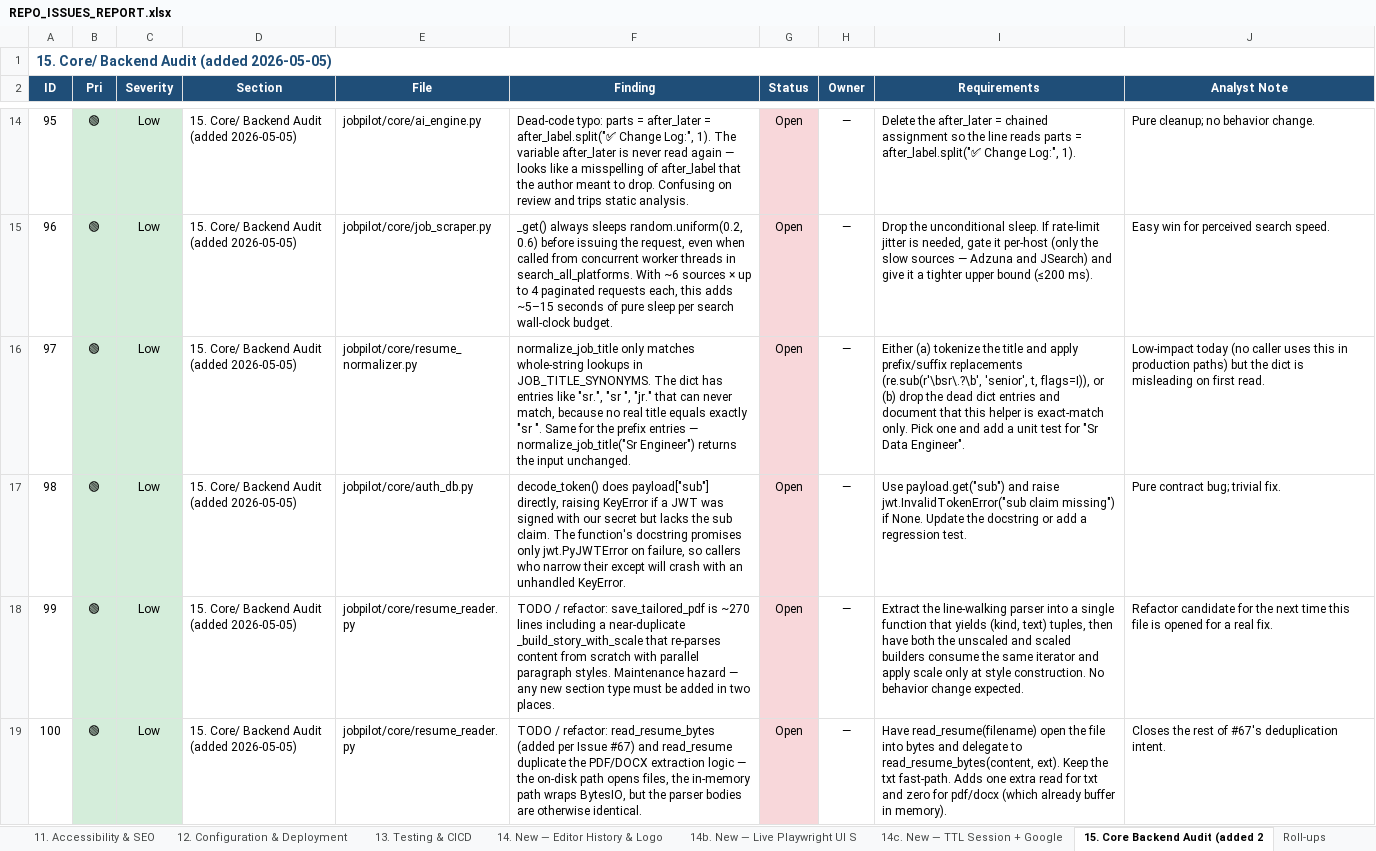
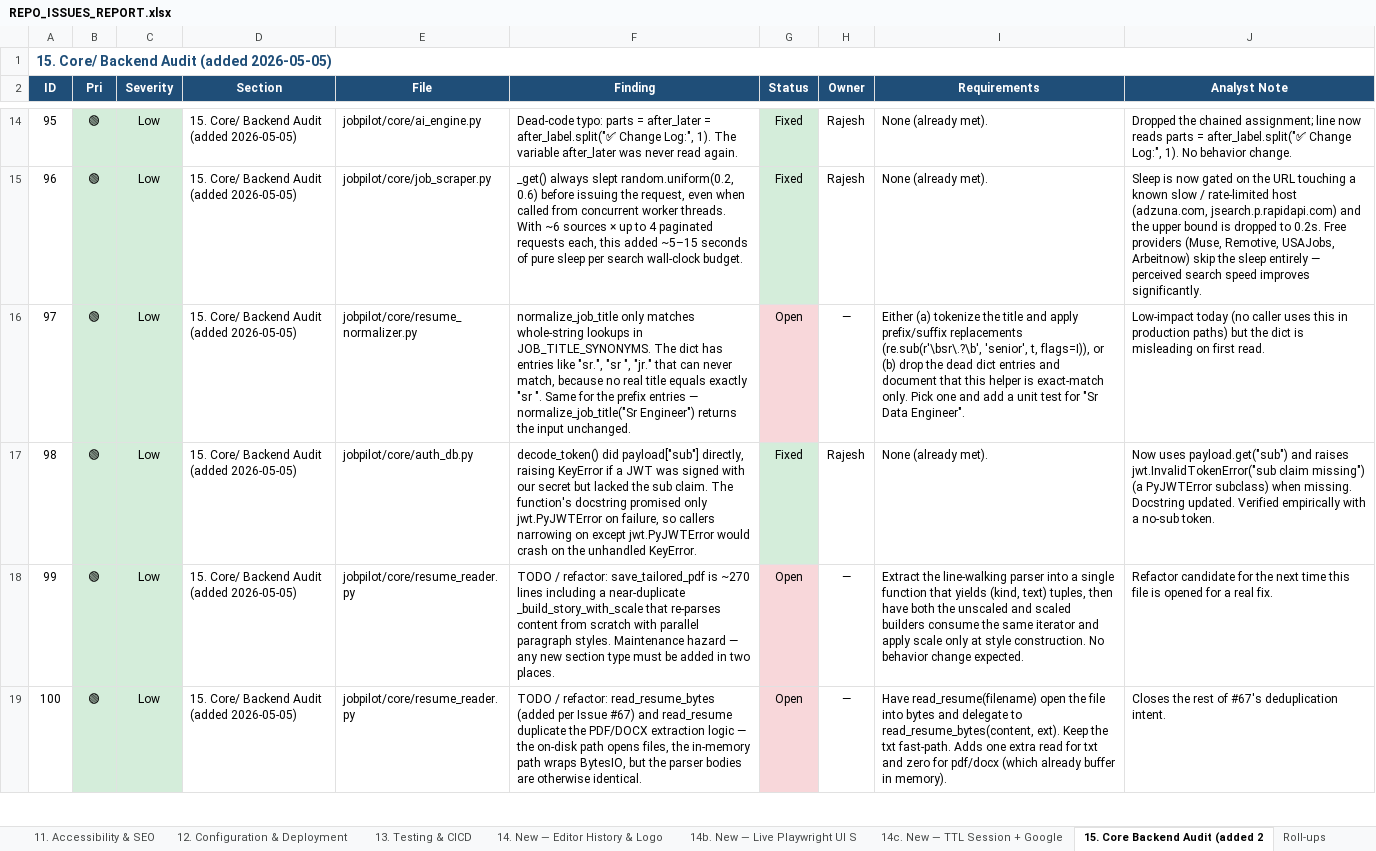
Before and after one commit to vangipuraputarunsailesh/jobpilot, an Excel workbook: REPO_ISSUES_REPORT.xlsx, sheet 15. Core Backend Audit (added 2, drawn as a sheet; only a part is shown, gaps mark what is left out; values as stored, in another font and other column widths than the file's, no borders; table styles not drawn; the diff covers the shown part only; the diff names each change by its address in the sheet, - before the commit and + after, or states it on an @@ line.

Commit message:
Security hardening, auth enhancements, scraper improvements, and UI updates

```diff
--- a/REPO_ISSUES_REPORT.xlsx (sheet 15. Core Backend Audit (added 2)
+++ b/REPO_ISSUES_REPORT.xlsx (sheet 15. Core Backend Audit (added 2)
-F14 (Finding): …variable after_later is never read again — looks like a misspelling of after_label that the author meant to drop. Confusing on review and trips static analysis.
+F14 (Finding): …variable after_later was never read again.
-G14:G15 (Status): Open
+G14:G15 (Status): Fixed
-G14:G15 fill: #F8D7DA
+G14:G15 fill: #D4EDDA
-H14:H15 (Owner): —
+H14:H15 (Owner): Rajesh
-I14 (Requirements): Delete the after_later = chained assignment so the line reads parts = after_label.split("✅ Change Log:", 1).
+I14 (Requirements): None (already met).
-J14 (Analyst Note): Pure cleanup; no behavior change.
+J14 (Analyst Note): Dropped the chained assignment; line now reads parts = after_label.split("✅ Change Log:", 1). No behavior change.
-F15 (Finding): _get() always sleeps random.uniform(0.2, 0.6) before issuing the request, even when called from concurrent worker threads in search_all_platforms. With ~6 sources × up to 4 paginated requests each, this adds ~5–15 seconds…
+F15 (Finding): _get() always slept random.uniform(0.2, 0.6) before issuing the request, even when called from concurrent worker threads. With ~6 sources × up to 4 paginated requests each, this added ~5–15 seconds…
-I15 (Requirements): Drop the unconditional sleep. If rate-limit jitter is needed, gate it per-host (only the slow sources — Adzuna and JSearch) and give it a tighter upper bound (≤200 ms).
+I15 (Requirements): None (already met).
-J15 (Analyst Note): Easy win for perceived search speed.
+J15 (Analyst Note): Sleep is now gated on the URL touching a known slow / rate-limited host (adzuna.com, jsearch.p.rapidapi.com) and the upper bound is dropped to 0.2s. Free providers (Muse, Remotive, USAJobs, Arbeitnow) skip the sleep entirely — perceived search speed improves significantly.
-F17 (Finding): decode_token() does payload["sub"] directly, raising KeyError if a JWT was signed with our secret but lacks the sub claim. The function's docstring promises only jwt.PyJWTError on failure, so callers who narrow their except will crash with an unhandled KeyError.
+F17 (Finding): decode_token() did payload["sub"] directly, raising KeyError if a JWT was signed with our secret but lacked the sub claim. The function's docstring promised only jwt.PyJWTError on failure, so callers narrowing on except jwt.PyJWTError would crash on the unhandled KeyError.
-G17 (Status): Open
+G17 (Status): Fixed
-G17 fill: #F8D7DA
+G17 fill: #D4EDDA
-H17 (Owner): —
+H17 (Owner): Rajesh
-I17 (Requirements): Use payload.get("sub") and raise jwt.InvalidTokenError("sub claim missing") if None. Update the docstring or add a regression test.
+I17 (Requirements): None (already met).
-J17 (Analyst Note): Pure contract bug; trivial fix.
+J17 (Analyst Note): Now uses payload.get("sub") and raises jwt.InvalidTokenError("sub claim missing") (a PyJWTError subclass) when missing. Docstring updated. Verified empirically with a no-sub token.
```
Also changed, not shown: 1 added row, 35 edited cells and cell formats elsewhere in this sheet, sheet All Issues, sheet Change Log, sheet Roll-ups, 19 other files.
